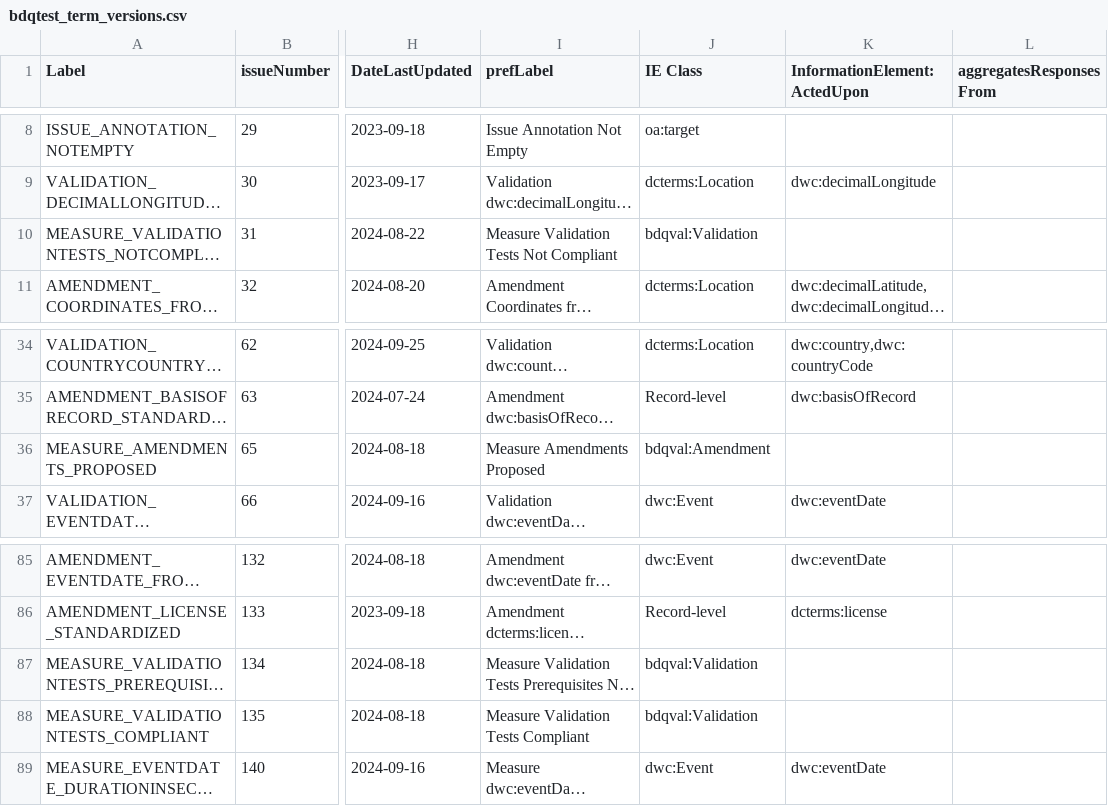
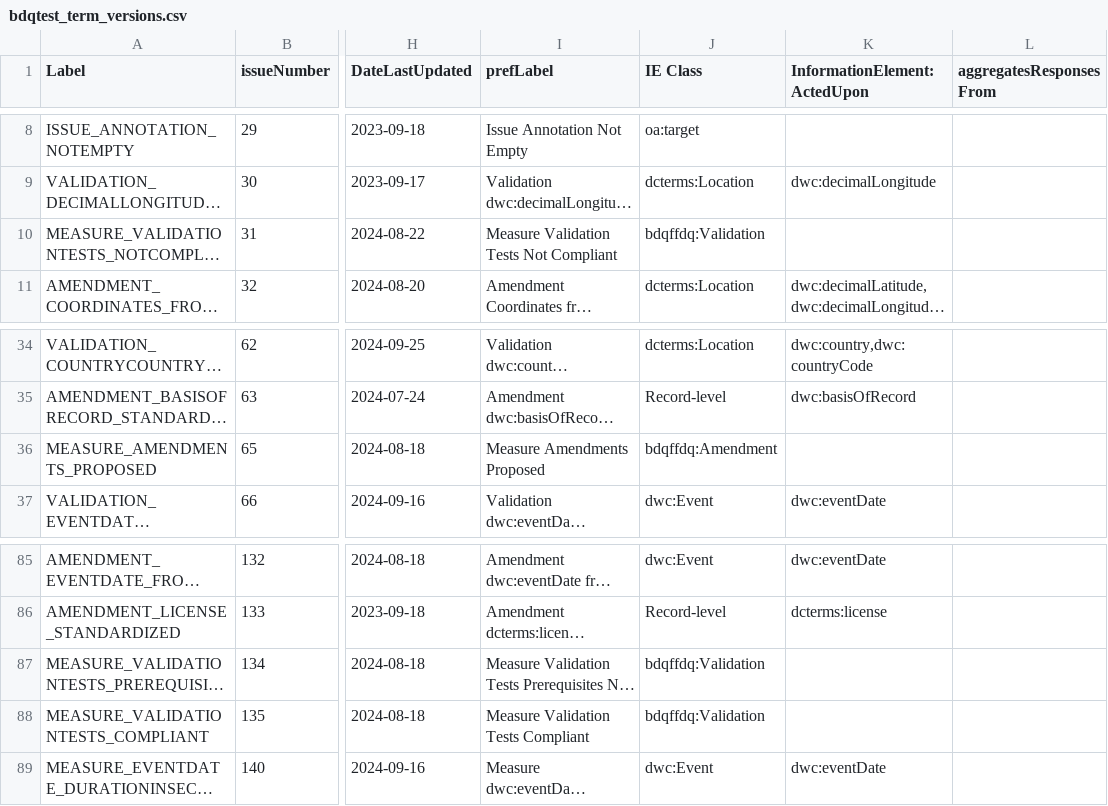
Before and after one commit to tdwg/bdq, a CSV file: tg2/_review/vocabulary/bdqtest_term_versions.csv, drawn as a sheet; only a part is shown, gaps mark what is left out; long unchanged cells end in …; the diff names each change by its address in the sheet, - before the commit and + after, or states it on an @@ line.

Commit message:
namespace for IE Classes are wrong for single record measure tests that take other tests as input.

```diff
--- a/tg2/_review/vocabulary/bdqtest_term_versions.csv
+++ b/tg2/_review/vocabulary/bdqtest_term_versions.csv
-J10 (IE Class): bdqval:Validation
+J10 (IE Class): bdqffdq:Validation
-J36 (IE Class): bdqval:Amendment
+J36 (IE Class): bdqffdq:Amendment
-J87:J88 (IE Class): bdqval:Validation
+J87:J88 (IE Class): bdqffdq:Validation
```
